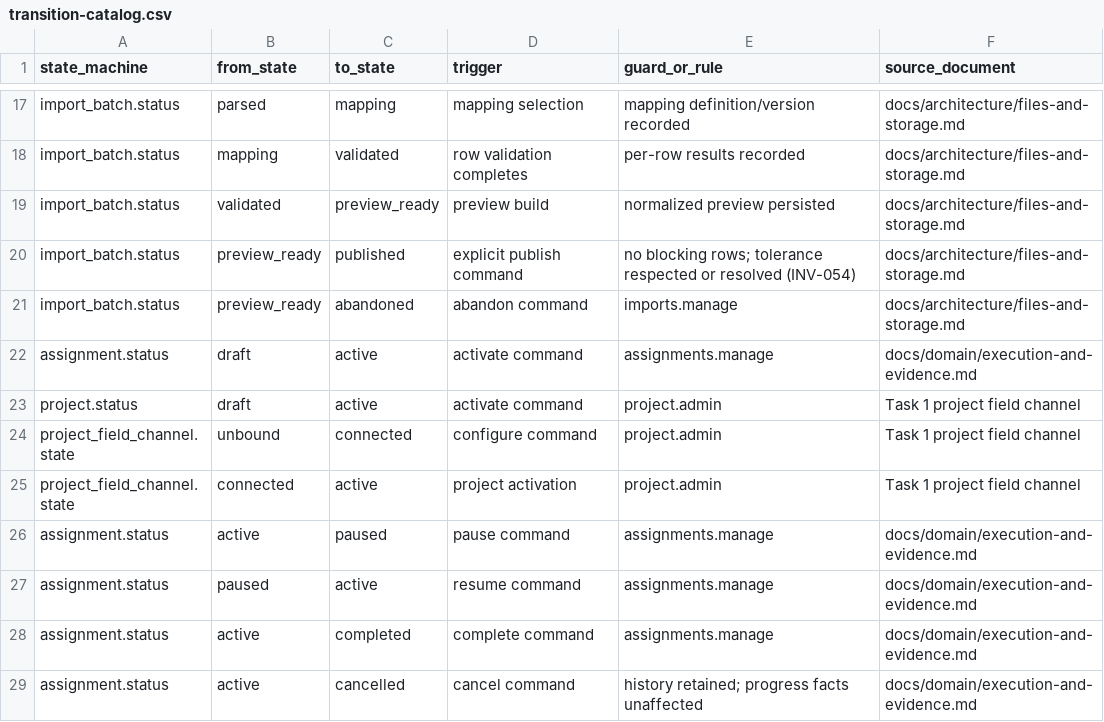
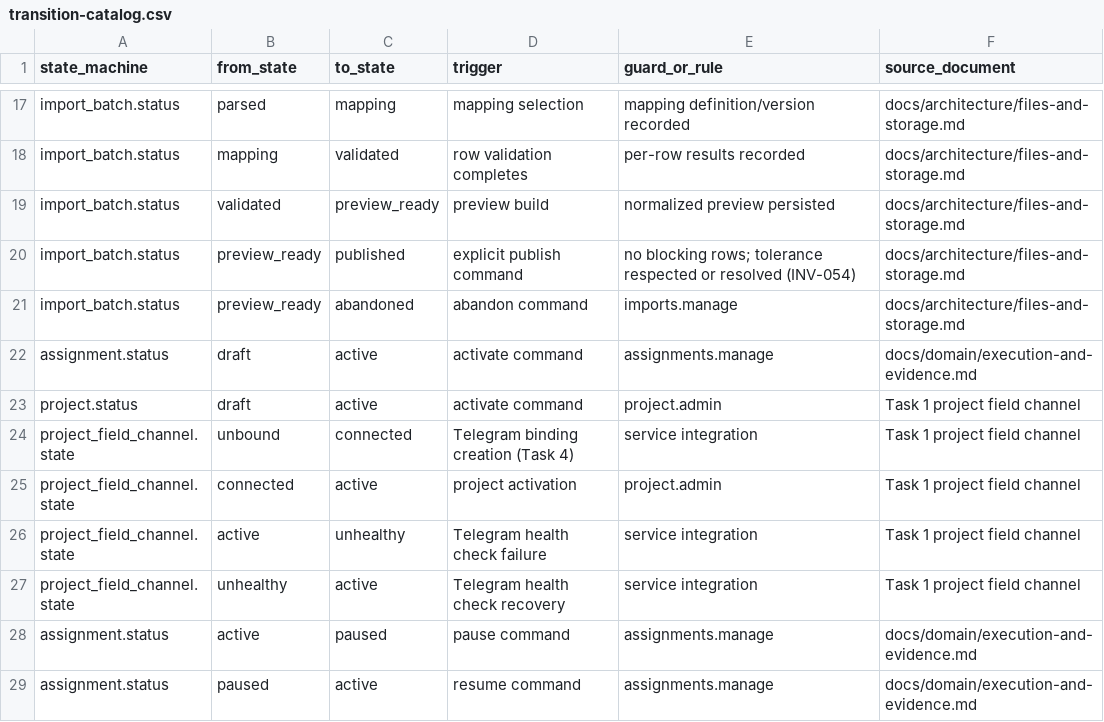
Before and after one commit to akisly/go-proceed, a CSV file: technical/states/transition-catalog.csv, drawn as a sheet; only a part is shown, gaps mark what is left out; the shorter side is filled out with more unchanged rows.

```diff
--- a/technical/states/transition-catalog.csv
+++ b/technical/states/transition-catalog.csv
@@ -23,4 +23,6 @@ assignment.status,draft,active,activate command,assignments.manage,docs/domain/e
 project.status,draft,active,activate command,project.admin,Task 1 project field channel
-project_field_channel.state,unbound,connected,configure command,project.admin,Task 1 project field channel
+project_field_channel.state,unbound,connected,Telegram binding creation (Task 4),service integration,Task 1 project field channel
 project_field_channel.state,connected,active,project activation,project.admin,Task 1 project field channel
+project_field_channel.state,active,unhealthy,Telegram health check failure,service integration,Task 1 project field channel
+project_field_channel.state,unhealthy,active,Telegram health check recovery,service integration,Task 1 project field channel
 assignment.status,active,paused,pause command,assignments.manage,docs/domain/execution-and-evidence.md
```
Also changed, not shown: technical/permissions/capabilities.csv, technical/permissions/responsibility-presets.csv, 5 other files.
